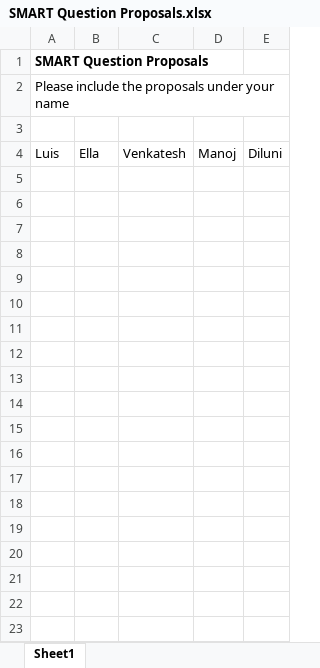
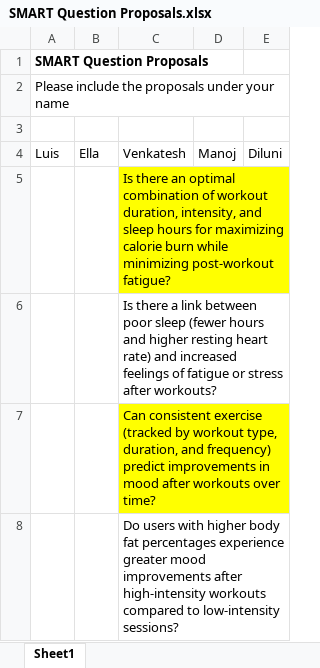
Before and after one commit to luis-gMon/team_galileo, an Excel workbook: midterm/SMART Question Proposals.xlsx, sheet Sheet1, drawn as a sheet; values as stored, in another font and other column widths than the file's, no borders; the diff names each change by its address in the sheet, - before the commit and + after, or states it on an @@ line.

Commit message:
Added initial smart questions for review

```diff
--- a/midterm/SMART Question Proposals.xlsx (sheet Sheet1)
+++ b/midterm/SMART Question Proposals.xlsx (sheet Sheet1)
+row 5:  |  | Is there an optimal combination of workout duration, intensity, and sleep hours for maximizing calorie burn while minimizing post-workout fatigue?
+row 6:  |  | Is there a link between poor sleep (fewer hours and higher resting heart rate) and increased feelings of fatigue or stress after workouts?
+row 7:  |  | Can consistent exercise (tracked by workout type, duration, and frequency) predict improvements in mood after workouts over time?
+row 8:  |  | Do users with higher body fat percentages experience greater mood improvements after high-intensity workouts compared to low-intensity sessions?
```
